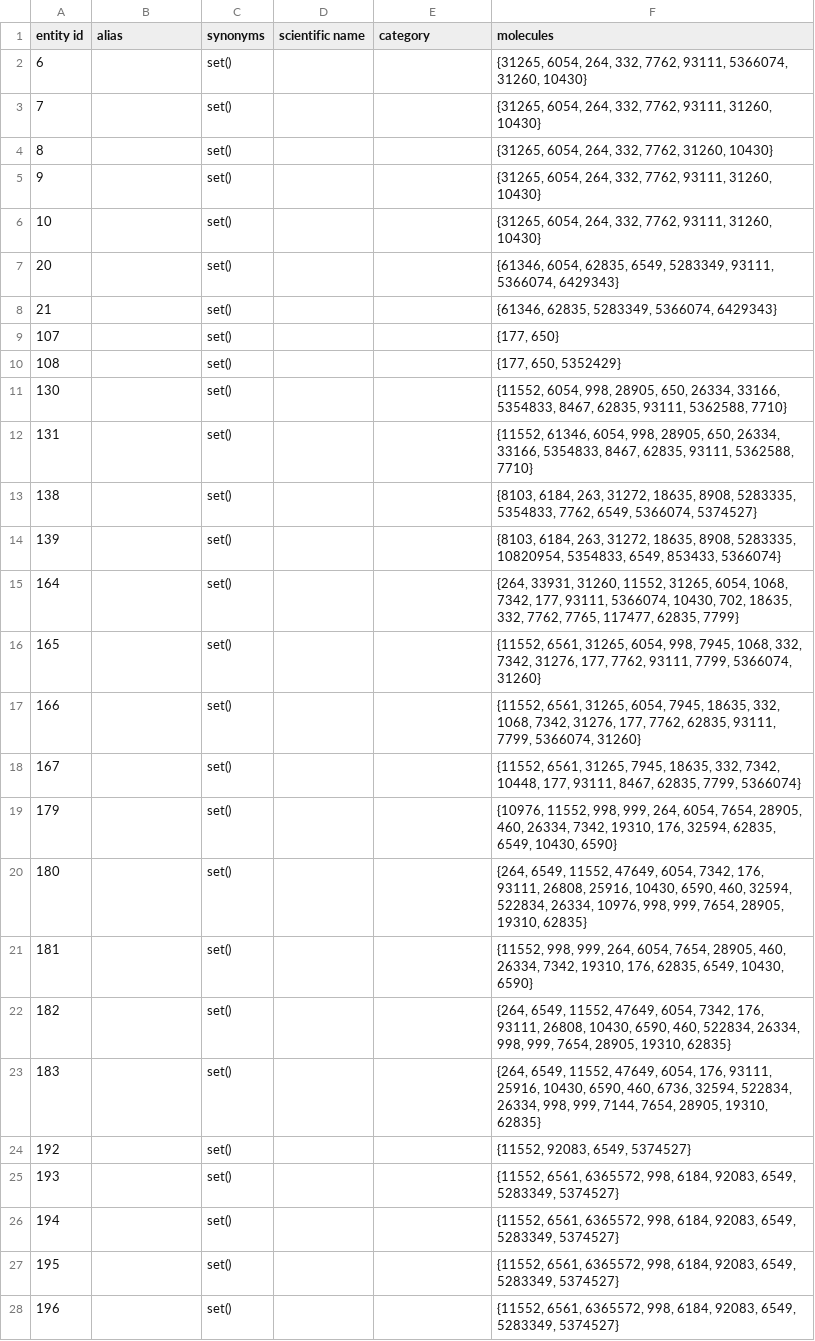
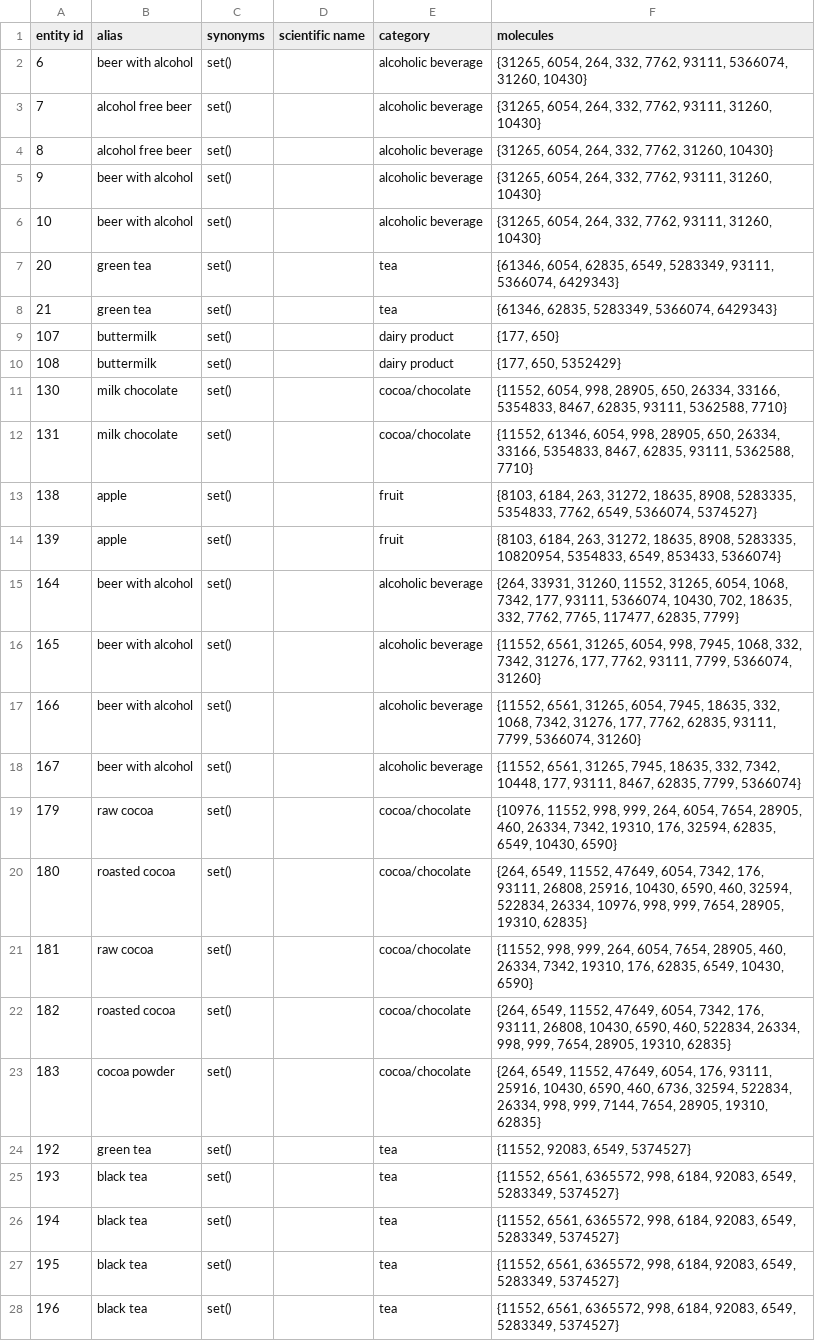
Before and after one commit to noirchoix/script_fsbi_scraper, a CSV file: flavordb.csv, drawn as a sheet; only a part is shown; the diff covers the shown part only.

```diff
--- a/flavordb.csv
+++ b/flavordb.csv
@@ -1,28 +1,28 @@
 entity id,alias,synonyms,scientific name,category,molecules
-6,,set(),,,"{31265, 6054, 264, 332, 7762, 93111, 5366074, 31260, 10430}"
-7,,set(),,,"{31265, 6054, 264, 332, 7762, 93111, 31260, 10430}"
-8,,set(),,,"{31265, 6054, 264, 332, 7762, 31260, 10430}"
-9,,set(),,,"{31265, 6054, 264, 332, 7762, 93111, 31260, 10430}"
-10,,set(),,,"{31265, 6054, 264, 332, 7762, 93111, 31260, 10430}"
-20,,set(),,,"{61346, 6054, 62835, 6549, 5283349, 93111, 5366074, 6429343}"
-21,,set(),,,"{61346, 62835, 5283349, 5366074, 6429343}"
-107,,set(),,,"{177, 650}"
-108,,set(),,,"{177, 650, 5352429}"
-130,,set(),,,"{11552, 6054, 998, 28905, 650, 26334, 33166, 5354833, 8467, 62835, 93111, 5362588, 7710}"
-131,,set(),,,"{11552, 61346, 6054, 998, 28905, 650, 26334, 33166, 5354833, 8467, 62835, 93111, 5362588, 7710}"
-138,,set(),,,"{8103, 6184, 263, 31272, 18635, 8908, 5283335, 5354833, 7762, 6549, 5366074, 5374527}"
-139,,set(),,,"{8103, 6184, 263, 31272, 18635, 8908, 5283335, 10820954, 5354833, 6549, 853433, 5366074}"
-164,,set(),,,"{264, 33931, 31260, 11552, 31265, 6054, 1068, 7342, 177, 93111, 5366074, 10430, 702, 18635, 332, 7762, 7765, 117477, 62835, 7799}"
-165,,set(),,,"{11552, 6561, 31265, 6054, 998, 7945, 1068, 332, 7342, 31276, 177, 7762, 93111, 7799, 5366074, 31260}"
-166,,set(),,,"{11552, 6561, 31265, 6054, 7945, 18635, 332, 1068, 7342, 31276, 177, 7762, 62835, 93111, 7799, 5366074, 31260}"
-167,,set(),,,"{11552, 6561, 31265, 7945, 18635, 332, 7342, 10448, 177, 93111, 8467, 62835, 7799, 5366074}"
-179,,set(),,,"{10976, 11552, 998, 999, 264, 6054, 7654, 28905, 460, 26334, 7342, 19310, 176, 32594, 62835, 6549, 10430, 6590}"
-180,,set(),,,"{264, 6549, 11552, 47649, 6054, 7342, 176, 93111, 26808, 25916, 10430, 6590, 460, 32594, 522834, 26334, 10976, 998, 999, 7654, 28905, 19310, 62835}"
-181,,set(),,,"{11552, 998, 999, 264, 6054, 7654, 28905, 460, 26334, 7342, 19310, 176, 62835, 6549, 10430, 6590}"
-182,,set(),,,"{264, 6549, 11552, 47649, 6054, 7342, 176, 93111, 26808, 10430, 6590, 460, 522834, 26334, 998, 999, 7654, 28905, 19310, 62835}"
-183,,set(),,,"{264, 6549, 11552, 47649, 6054, 176, 93111, 25916, 10430, 6590, 460, 6736, 32594, 522834, 26334, 998, 999, 7144, 7654, 28905, 19310, 62835}"
-192,,set(),,,"{11552, 92083, 6549, 5374527}"
-193,,set(),,,"{11552, 6561, 6365572, 998, 6184, 92083, 6549, 5283349, 5374527}"
-194,,set(),,,"{11552, 6561, 6365572, 998, 6184, 92083, 6549, 5283349, 5374527}"
-195,,set(),,,"{11552, 6561, 6365572, 998, 6184, 92083, 6549, 5283349, 5374527}"
-196,,set(),,,"{11552, 6561, 6365572, 998, 6184, 92083, 6549, 5283349, 5374527}"
+6,beer with alcohol,set(),,alcoholic beverage,"{31265, 6054, 264, 332, 7762, 93111, 5366074, 31260, 10430}"
+7,alcohol free beer,set(),,alcoholic beverage,"{31265, 6054, 264, 332, 7762, 93111, 31260, 10430}"
+8,alcohol free beer,set(),,alcoholic beverage,"{31265, 6054, 264, 332, 7762, 31260, 10430}"
+9,beer with alcohol,set(),,alcoholic beverage,"{31265, 6054, 264, 332, 7762, 93111, 31260, 10430}"
+10,beer with alcohol,set(),,alcoholic beverage,"{31265, 6054, 264, 332, 7762, 93111, 31260, 10430}"
+20,green tea,set(),,tea,"{61346, 6054, 62835, 6549, 5283349, 93111, 5366074, 6429343}"
+21,green tea,set(),,tea,"{61346, 62835, 5283349, 5366074, 6429343}"
+107,buttermilk,set(),,dairy product,"{177, 650}"
+108,buttermilk,set(),,dairy product,"{177, 650, 5352429}"
+130,milk chocolate,set(),,cocoa/chocolate,"{11552, 6054, 998, 28905, 650, 26334, 33166, 5354833, 8467, 62835, 93111, 5362588, 7710}"
+131,milk chocolate,set(),,cocoa/chocolate,"{11552, 61346, 6054, 998, 28905, 650, 26334, 33166, 5354833, 8467, 62835, 93111, 5362588, 7710}"
+138,apple,set(),,fruit,"{8103, 6184, 263, 31272, 18635, 8908, 5283335, 5354833, 7762, 6549, 5366074, 5374527}"
+139,apple,set(),,fruit,"{8103, 6184, 263, 31272, 18635, 8908, 5283335, 10820954, 5354833, 6549, 853433, 5366074}"
+164,beer with alcohol,set(),,alcoholic beverage,"{264, 33931, 31260, 11552, 31265, 6054, 1068, 7342, 177, 93111, 5366074, 10430, 702, 18635, 332, 7762, 7765, 117477, 62835, 7799}"
+165,beer with alcohol,set(),,alcoholic beverage,"{11552, 6561, 31265, 6054, 998, 7945, 1068, 332, 7342, 31276, 177, 7762, 93111, 7799, 5366074, 31260}"
+166,beer with alcohol,set(),,alcoholic beverage,"{11552, 6561, 31265, 6054, 7945, 18635, 332, 1068, 7342, 31276, 177, 7762, 62835, 93111, 7799, 5366074, 31260}"
+167,beer with alcohol,set(),,alcoholic beverage,"{11552, 6561, 31265, 7945, 18635, 332, 7342, 10448, 177, 93111, 8467, 62835, 7799, 5366074}"
+179,raw cocoa,set(),,cocoa/chocolate,"{10976, 11552, 998, 999, 264, 6054, 7654, 28905, 460, 26334, 7342, 19310, 176, 32594, 62835, 6549, 10430, 6590}"
+180,roasted cocoa,set(),,cocoa/chocolate,"{264, 6549, 11552, 47649, 6054, 7342, 176, 93111, 26808, 25916, 10430, 6590, 460, 32594, 522834, 26334, 10976, 998, 999, 7654, 28905, 19310, 62835}"
+181,raw cocoa,set(),,cocoa/chocolate,"{11552, 998, 999, 264, 6054, 7654, 28905, 460, 26334, 7342, 19310, 176, 62835, 6549, 10430, 6590}"
+182,roasted cocoa,set(),,cocoa/chocolate,"{264, 6549, 11552, 47649, 6054, 7342, 176, 93111, 26808, 10430, 6590, 460, 522834, 26334, 998, 999, 7654, 28905, 19310, 62835}"
+183,cocoa powder,set(),,cocoa/chocolate,"{264, 6549, 11552, 47649, 6054, 176, 93111, 25916, 10430, 6590, 460, 6736, 32594, 522834, 26334, 998, 999, 7144, 7654, 28905, 19310, 62835}"
+192,green tea,set(),,tea,"{11552, 92083, 6549, 5374527}"
+193,black tea,set(),,tea,"{11552, 6561, 6365572, 998, 6184, 92083, 6549, 5283349, 5374527}"
+194,black tea,set(),,tea,"{11552, 6561, 6365572, 998, 6184, 92083, 6549, 5283349, 5374527}"
+195,black tea,set(),,tea,"{11552, 6561, 6365572, 998, 6184, 92083, 6549, 5283349, 5374527}"
+196,black tea,set(),,tea,"{11552, 6561, 6365572, 998, 6184, 92083, 6549, 5283349, 5374527}"
```
Also changed, not shown: 50 edited cells elsewhere in this file, molecules.csv, 1 other file.
